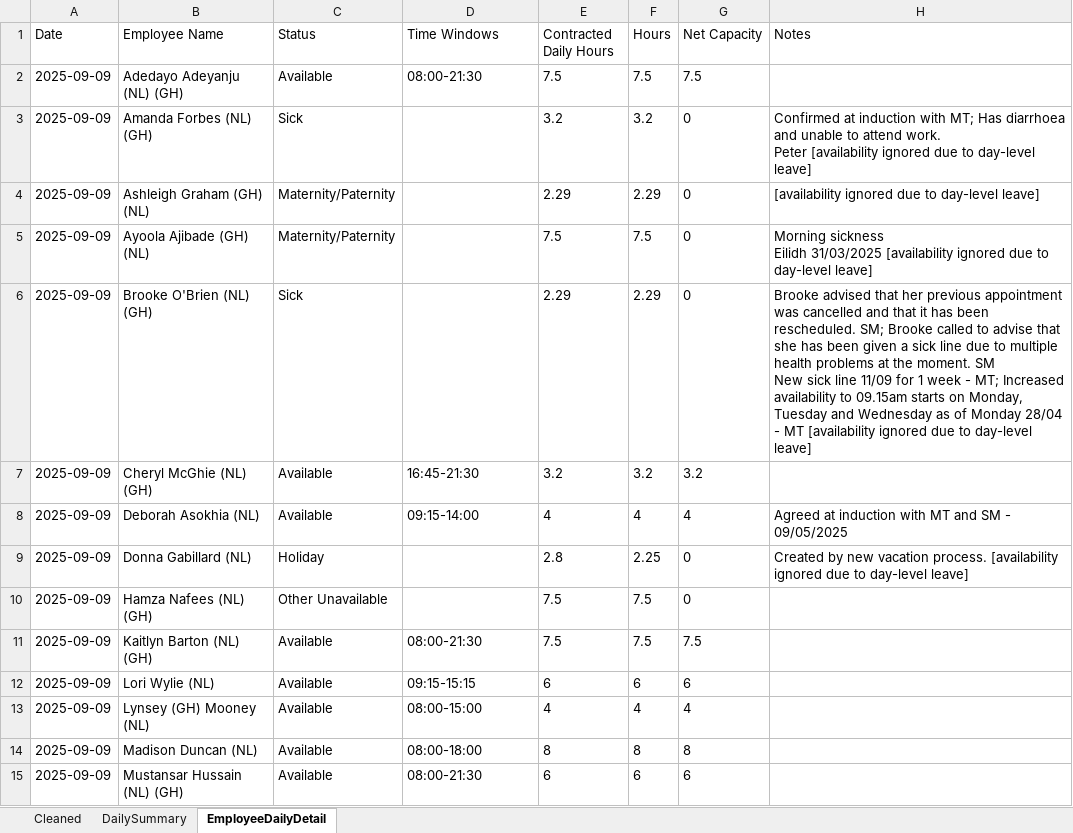
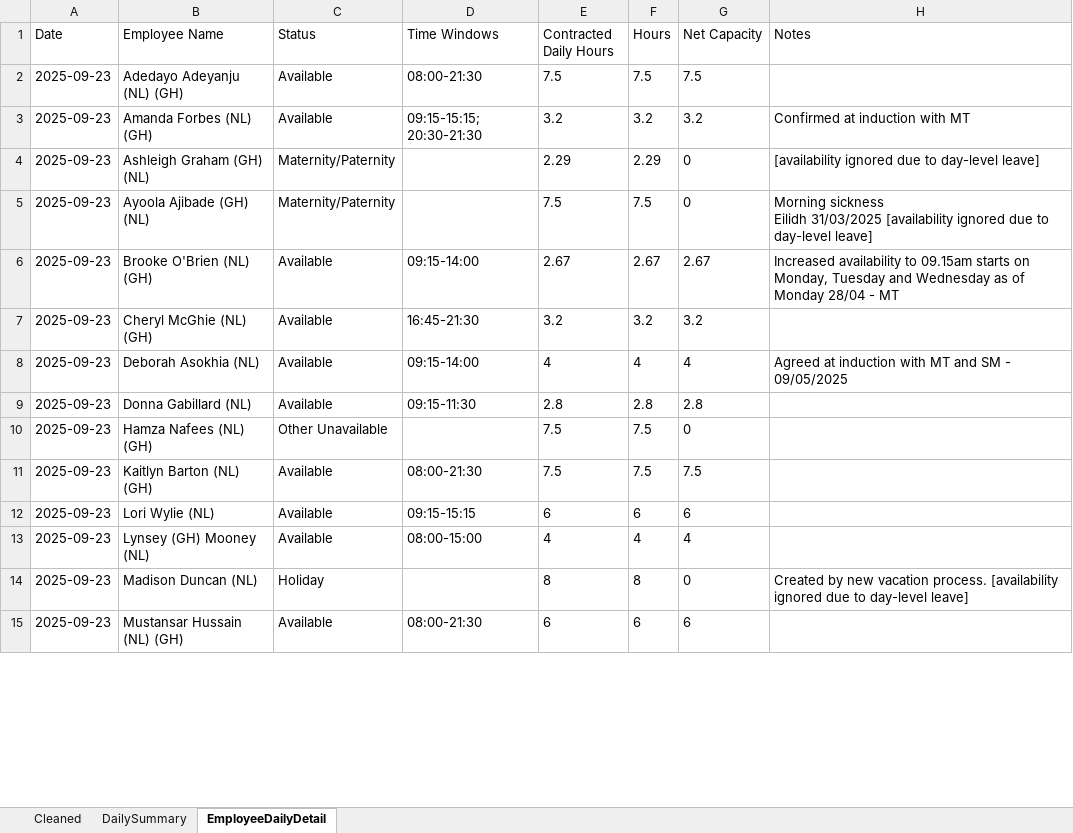
Before and after one commit to Mustansar-tech/CareCapacity, an Excel workbook: capacity_dashboard.xlsx, sheet EmployeeDailyDetail, drawn as a sheet; only a part is shown; values as stored, in another font and other column widths than the file's, no borders; removed rows and columns are numbered as before the commit, all else as after; ↵ is a line break in a cell; the diff covers the shown part only; the diff names each change by its address in the sheet, - before the commit and + after, or states it on an @@ line.

```diff
--- a/capacity_dashboard.xlsx (sheet EmployeeDailyDetail)
+++ b/capacity_dashboard.xlsx (sheet EmployeeDailyDetail)
-A2 (Date): 2025-09-09
+A2 (Date): 2025-09-23
-row 3: 2025-09-09 | Amanda Forbes (NL) (GH) | Sick |  | 3.2 | 3.2 | 0 | Confirmed at induction with MT; Has diarrhoea and unable to attend work. ↵ Peter [availability ignored due to day-level leave]
+row 3: 2025-09-23 | Amanda Forbes (NL) (GH) | Available | 09:15-15:15; 20:30-21:30 | 3.2 | 3.2 | 3.2 | Confirmed at induction with MT
-A4:A5 (Date): 2025-09-09
+A4:A5 (Date): 2025-09-23
-row 6: 2025-09-09 | Brooke O'Brien (NL) (GH) | Sick |  | 2.29 | 2.29 | 0 | Brooke advised that her previous appointment was cancelled and that it has been rescheduled. SM; Brooke called to advise that she has been given a sick line due to multiple health problems at the moment. SM ↵ New sick line 11/09 for 1 week - MT; Increased availability to 09.15am starts on Monday, Tuesday and Wednesday as of Monday 28/04 - MT [availability ignored due to day-level leave]
+row 6: 2025-09-23 | Brooke O'Brien (NL) (GH) | Available | 09:15-14:00 | 2.67 | 2.67 | 2.67 | Increased availability to 09.15am starts on Monday, Tuesday and Wednesday as of Monday 28/04 - MT
-A7:A8 (Date): 2025-09-09
+A7:A8 (Date): 2025-09-23
-row 9: 2025-09-09 | Donna Gabillard (NL) | Holiday |  | 2.8 | 2.25 | 0 | Created by new vacation process. [availability ignored due to day-level leave]
+row 9: 2025-09-23 | Donna Gabillard (NL) | Available | 09:15-11:30 | 2.8 | 2.8 | 2.8
-A10:A13 (Date): 2025-09-09
+A10:A13 (Date): 2025-09-23
-row 14: 2025-09-09 | Madison Duncan (NL) | Available | 08:00-18:00 | 8 | 8 | 8
+row 14: 2025-09-23 | Madison Duncan (NL) | Holiday |  | 8 | 8 | 0 | Created by new vacation process. [availability ignored due to day-level leave]
-A15 (Date): 2025-09-09
+A15 (Date): 2025-09-23
```
Also changed, not shown: other rows of this sheet, sheet Cleaned, sheet DailySummary, 4 other files.
